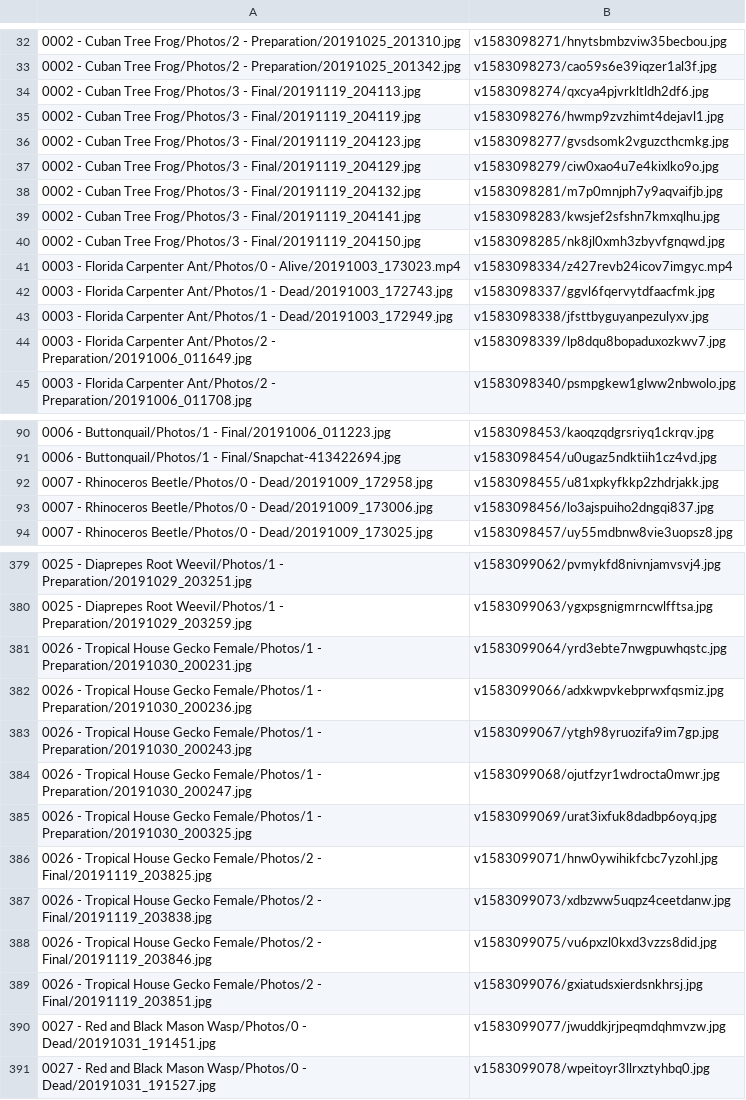
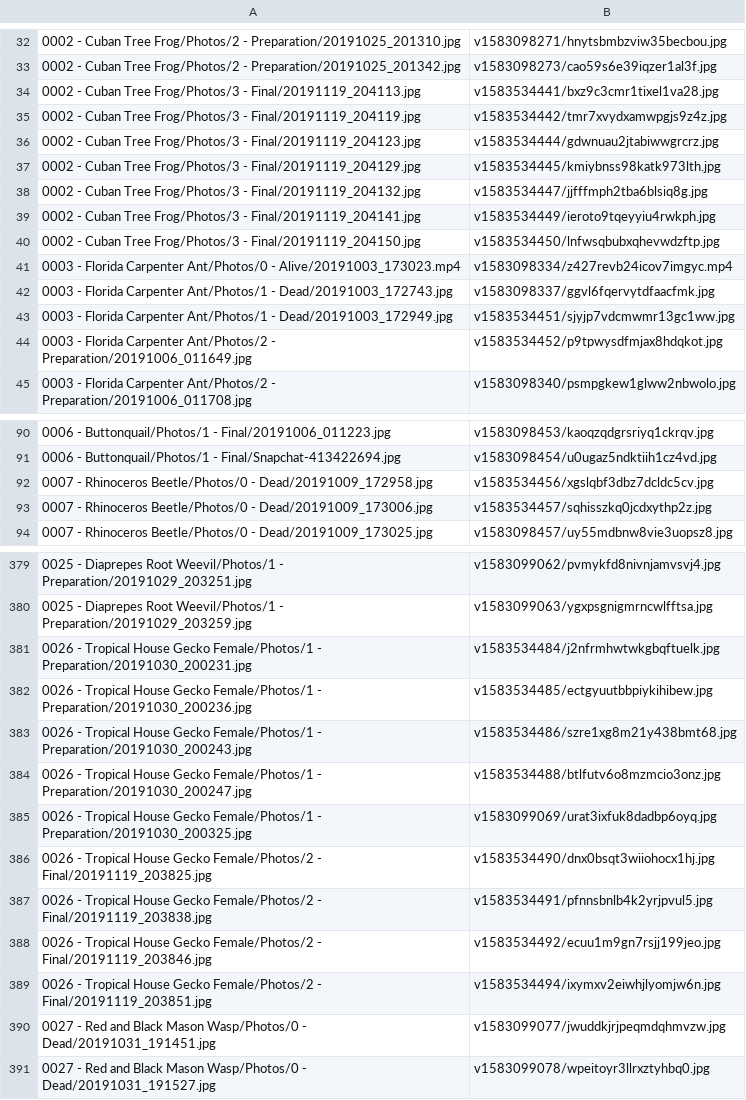
Before and after one commit to ZGorlock/SpecimensWebsiteGenerator, a CSV file: resources/imageReferences.csv, drawn as a sheet; only a part is shown, gaps mark what is left out; the diff covers the shown part only.

Commit message:
Fixed rotated images

```diff
--- a/resources/imageReferences.csv
+++ b/resources/imageReferences.csv
@@ -33,13 +33,13 @@
 0002 - Cuban Tree Frog/Photos/2 - Preparation/20191025_201342.jpg,v1583098273/cao59s6e39iqzer1al3f.jpg
-0002 - Cuban Tree Frog/Photos/3 - Final/20191119_204113.jpg,v1583098274/qxcya4pjvrkltldh2df6.jpg
-0002 - Cuban Tree Frog/Photos/3 - Final/20191119_204119.jpg,v1583098276/hwmp9zvzhimt4dejavl1.jpg
-0002 - Cuban Tree Frog/Photos/3 - Final/20191119_204123.jpg,v1583098277/gvsdsomk2vguzcthcmkg.jpg
-0002 - Cuban Tree Frog/Photos/3 - Final/20191119_204129.jpg,v1583098279/ciw0xao4u7e4kixlko9o.jpg
-0002 - Cuban Tree Frog/Photos/3 - Final/20191119_204132.jpg,v1583098281/m7p0mnjph7y9aqvaifjb.jpg
-0002 - Cuban Tree Frog/Photos/3 - Final/20191119_204141.jpg,v1583098283/kwsjef2sfshn7kmxqlhu.jpg
-0002 - Cuban Tree Frog/Photos/3 - Final/20191119_204150.jpg,v1583098285/nk8jl0xmh3zbyvfgnqwd.jpg
+0002 - Cuban Tree Frog/Photos/3 - Final/20191119_204113.jpg,v1583534441/bxz9c3cmr1tixel1va28.jpg
+0002 - Cuban Tree Frog/Photos/3 - Final/20191119_204119.jpg,v1583534442/tmr7xvydxamwpgjs9z4z.jpg
+0002 - Cuban Tree Frog/Photos/3 - Final/20191119_204123.jpg,v1583534444/gdwnuau2jtabiwwgrcrz.jpg
+0002 - Cuban Tree Frog/Photos/3 - Final/20191119_204129.jpg,v1583534445/kmiybnss98katk973lth.jpg
+0002 - Cuban Tree Frog/Photos/3 - Final/20191119_204132.jpg,v1583534447/jjfffmph2tba6blsiq8g.jpg
+0002 - Cuban Tree Frog/Photos/3 - Final/20191119_204141.jpg,v1583534449/ieroto9tqeyyiu4rwkph.jpg
+0002 - Cuban Tree Frog/Photos/3 - Final/20191119_204150.jpg,v1583534450/lnfwsqbubxqhevwdzftp.jpg
 0003 - Florida Carpenter Ant/Photos/0 - Alive/20191003_173023.mp4,v1583098334/z427revb24icov7imgyc.mp4
 0003 - Florida Carpenter Ant/Photos/1 - Dead/20191003_172743.jpg,v1583098337/ggvl6fqervytdfaacfmk.jpg
-0003 - Florida Carpenter Ant/Photos/1 - Dead/20191003_172949.jpg,v1583098338/jfsttbyguyanpezulyxv.jpg
-0003 - Florida Carpenter Ant/Photos/2 - Preparation/20191006_011649.jpg,v1583098339/lp8dqu8bopaduxozkwv7.jpg
+0003 - Florida Carpenter Ant/Photos/1 - Dead/20191003_172949.jpg,v1583534451/sjyjp7vdcmwmr13gc1ww.jpg
+0003 - Florida Carpenter Ant/Photos/2 - Preparation/20191006_011649.jpg,v1583534452/p9tpwysdfmjax8hdqkot.jpg
 0003 - Florida Carpenter Ant/Photos/2 - Preparation/20191006_011708.jpg,v1583098340/psmpgkew1glww2nbwolo.jpg
@@ -91,4 +91,4 @@
 0006 - Buttonquail/Photos/1 - Final/Snapchat-413422694.jpg,v1583098454/u0ugaz5ndktiih1cz4vd.jpg
-0007 - Rhinoceros Beetle/Photos/0 - Dead/20191009_172958.jpg,v1583098455/u81xpkyfkkp2zhdrjakk.jpg
-0007 - Rhinoceros Beetle/Photos/0 - Dead/20191009_173006.jpg,v1583098456/lo3ajspuiho2dngqi837.jpg
+0007 - Rhinoceros Beetle/Photos/0 - Dead/20191009_172958.jpg,v1583534456/xgslqbf3dbz7dcldc5cv.jpg
+0007 - Rhinoceros Beetle/Photos/0 - Dead/20191009_173006.jpg,v1583534457/sqhisszkq0jcdxythp2z.jpg
 0007 - Rhinoceros Beetle/Photos/0 - Dead/20191009_173025.jpg,v1583098457/uy55mdbnw8vie3uopsz8.jpg
@@ -380,11 +380,11 @@
 0025 - Diaprepes Root Weevil/Photos/1 - Preparation/20191029_203259.jpg,v1583099063/ygxpsgnigmrncwlfftsa.jpg
-0026 - Tropical House Gecko Female/Photos/1 - Preparation/20191030_200231.jpg,v1583099064/yrd3ebte7nwgpuwhqstc.jpg
-0026 - Tropical House Gecko Female/Photos/1 - Preparation/20191030_200236.jpg,v1583099066/adxkwpvkebprwxfqsmiz.jpg
-0026 - Tropical House Gecko Female/Photos/1 - Preparation/20191030_200243.jpg,v1583099067/ytgh98yruozifa9im7gp.jpg
-0026 - Tropical House Gecko Female/Photos/1 - Preparation/20191030_200247.jpg,v1583099068/ojutfzyr1wdrocta0mwr.jpg
+0026 - Tropical House Gecko Female/Photos/1 - Preparation/20191030_200231.jpg,v1583534484/j2nfrmhwtwkgbqftuelk.jpg
+0026 - Tropical House Gecko Female/Photos/1 - Preparation/20191030_200236.jpg,v1583534485/ectgyuutbbpiykihibew.jpg
+0026 - Tropical House Gecko Female/Photos/1 - Preparation/20191030_200243.jpg,v1583534486/szre1xg8m21y438bmt68.jpg
+0026 - Tropical House Gecko Female/Photos/1 - Preparation/20191030_200247.jpg,v1583534488/btlfutv6o8mzmcio3onz.jpg
 0026 - Tropical House Gecko Female/Photos/1 - Preparation/20191030_200325.jpg,v1583099069/urat3ixfuk8dadbp6oyq.jpg
-0026 - Tropical House Gecko Female/Photos/2 - Final/20191119_203825.jpg,v1583099071/hnw0ywihikfcbc7yzohl.jpg
-0026 - Tropical House Gecko Female/Photos/2 - Final/20191119_203838.jpg,v1583099073/xdbzww5uqpz4ceetdanw.jpg
-0026 - Tropical House Gecko Female/Photos/2 - Final/20191119_203846.jpg,v1583099075/vu6pxzl0kxd3vzzs8did.jpg
-0026 - Tropical House Gecko Female/Photos/2 - Final/20191119_203851.jpg,v1583099076/gxiatudsxierdsnkhrsj.jpg
+0026 - Tropical House Gecko Female/Photos/2 - Final/20191119_203825.jpg,v1583534490/dnx0bsqt3wiiohocx1hj.jpg
+0026 - Tropical House Gecko Female/Photos/2 - Final/20191119_203838.jpg,v1583534491/pfnnsbnlb4k2yrjpvul5.jpg
+0026 - Tropical House Gecko Female/Photos/2 - Final/20191119_203846.jpg,v1583534492/ecuu1m9gn7rsjj199jeo.jpg
+0026 - Tropical House Gecko Female/Photos/2 - Final/20191119_203851.jpg,v1583534494/ixymxv2eiwhjlyomjw6n.jpg
 0027 - Red and Black Mason Wasp/Photos/0 - Dead/20191031_191451.jpg,v1583099077/jwuddkjrjpeqmdqhmvzw.jpg
```
Also changed, not shown: 39 edited cells elsewhere in this file.
